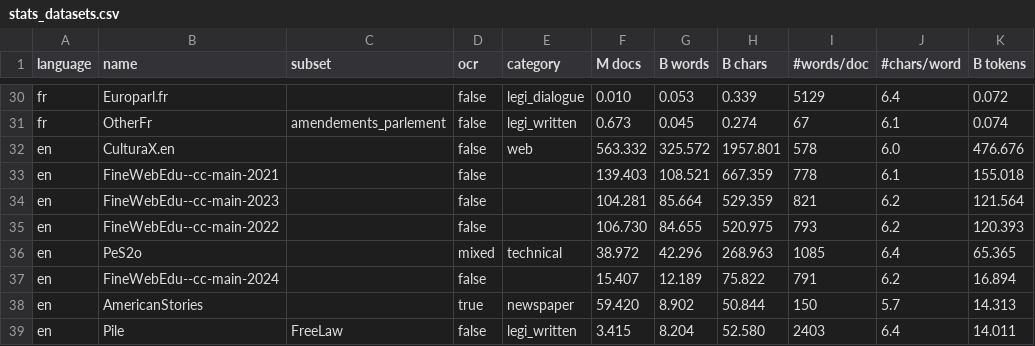
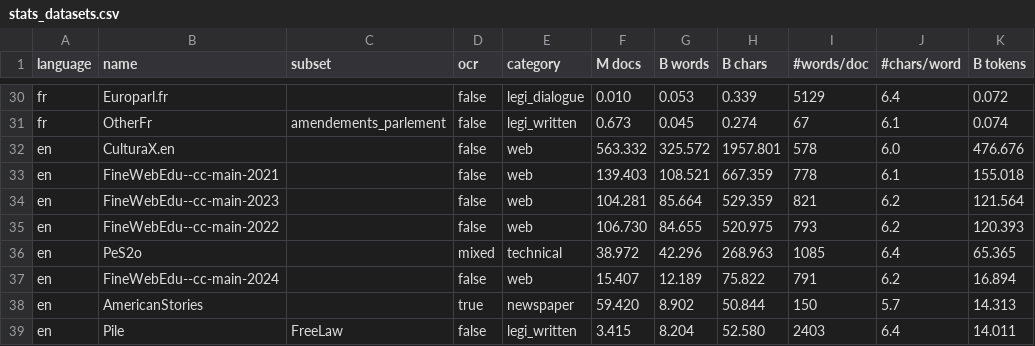
Before and after one commit to OpenLLM-France/Lucie-Training, a CSV file: assets/stats_datasets.csv, drawn as a sheet; only a part is shown, gaps mark what is left out; the diff names each change by its address in the sheet, - before the commit and + after, or states it on an @@ line.

Commit message:
Add categories for Web datasets

```diff
--- a/assets/stats_datasets.csv
+++ b/assets/stats_datasets.csv
-E33:E35 (category): (empty)
+E33:E35 (category): web
-E37 (category): (empty)
+E37 (category): web
```
Also changed, not shown: assets/stats_datasets_detailed.csv, 1 other file.
